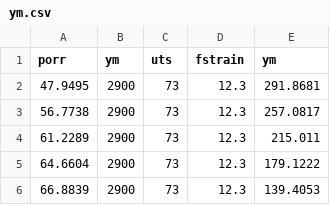
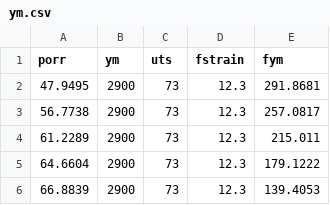
Before and after one commit to jamalcse/dataset, a CSV file: ym.csv, drawn as a sheet; only a part is shown.

```diff
--- a/ym.csv
+++ b/ym.csv
@@ -1,2 +1,2 @@
-porr,ym,uts,fstrain,ym
+porr,ym,uts,fstrain,fym
 47.9495,2900,73,12.3,291.8681
```
Also changed, not shown: 3 other files.
